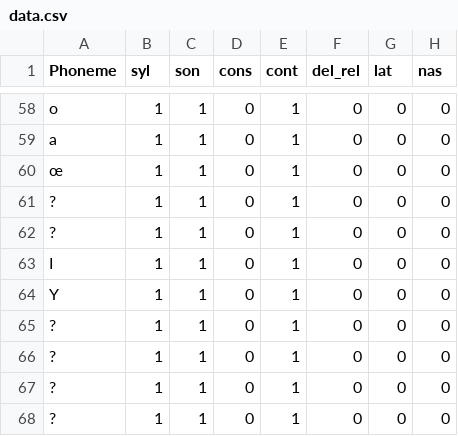
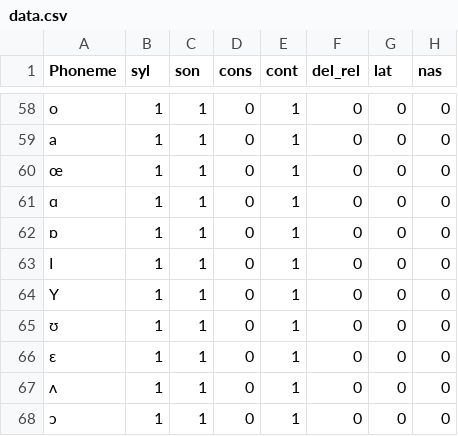
Before and after one commit to Dachckol/chomsky_halle_finder, a CSV file: data.csv, drawn as a sheet; only a part is shown, gaps mark what is left out; the diff covers the shown part only; the diff names each change by its address in the sheet, - before the commit and + after, or states it on an @@ line.

```diff
--- a/data.csv
+++ b/data.csv
-A61 (Phoneme): ?
+A61 (Phoneme): ɑ
-A62 (Phoneme): ?
+A62 (Phoneme): ɒ
-A65 (Phoneme): ?
+A65 (Phoneme): ʊ
-A66 (Phoneme): ?
+A66 (Phoneme): ɛ
-A67 (Phoneme): ?
+A67 (Phoneme): ʌ
-A68 (Phoneme): ?
+A68 (Phoneme): ɔ
```
Also changed, not shown: 28 edited cells elsewhere in this file, 1 other file.
